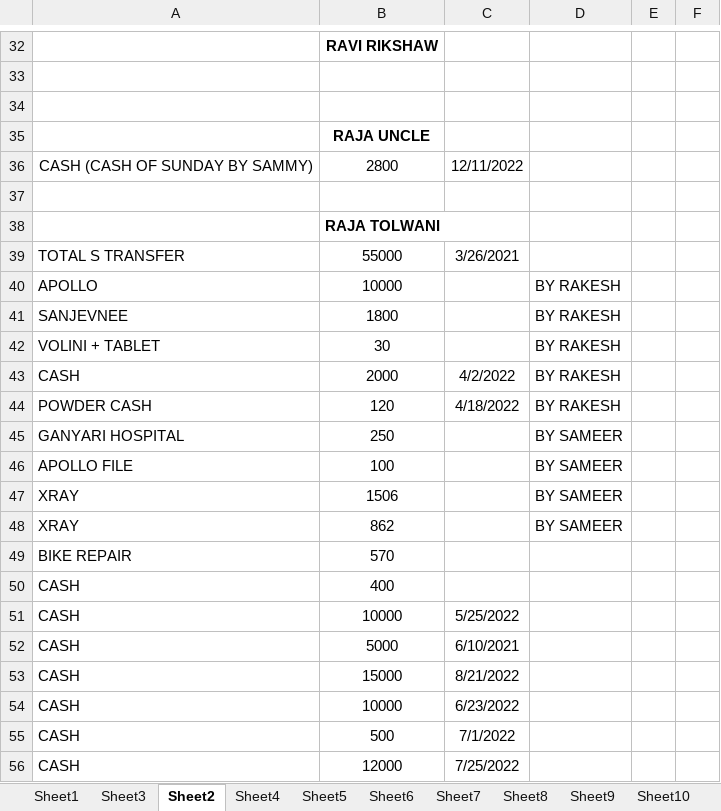
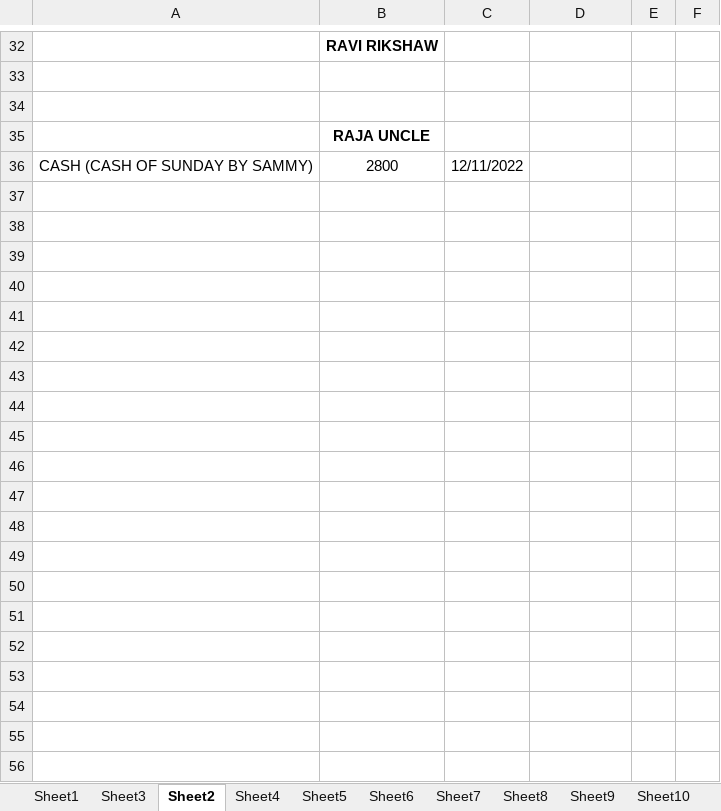
Before and after one commit to hunksammy/2084377289testbysam, an Excel workbook: IMPORTANT/main.xlsx, sheet Sheet2, drawn as a sheet; only a part is shown, gaps mark what is left out; values as stored, in another font and other column widths than the file's, no borders; conditional formats not drawn; the diff covers the shown part only; the diff names each change by its address in the sheet, - before the commit and + after, or states it on an @@ line.

```diff
--- a/IMPORTANT/main.xlsx (sheet Sheet2)
+++ b/IMPORTANT/main.xlsx (sheet Sheet2)
-row 37: (empty)
-row 38:  | RAJA TOLWANI
-row 39: TOTAL S TRANSFER | 55000 | 3/26/2021
-row 40: APOLLO | 10000 |  | BY RAKESH
-row 41: SANJEVNEE | 1800 |  | BY RAKESH
-row 42: VOLINI + TABLET | 30 |  | BY RAKESH
-row 43: CASH | 2000 | 4/2/2022 | BY RAKESH
-row 44: POWDER CASH | 120 | 4/18/2022 | BY RAKESH
-row 45: GANYARI HOSPITAL | 250 |  | BY SAMEER
-row 46: APOLLO FILE | 100 |  | BY SAMEER
-row 47: XRAY | 1506 |  | BY SAMEER
-row 48: XRAY | 862 |  | BY SAMEER
-row 49: BIKE REPAIR | 570
-row 50: CASH | 400
-row 51: CASH | 10000 | 5/25/2022
-row 52: CASH | 5000 | 6/10/2021
-row 53: CASH | 15000 | 8/21/2022
-row 54: CASH | 10000 | 6/23/2022
-row 55: CASH | 500 | 7/1/2022
-row 56: CASH | 12000 | 7/25/2022
```
Also changed, not shown: 52 removed rows and 2 edited cells elsewhere in this sheet, sheet Sheet16, sheet Sheet15, sheet Sheet1, 12 other files.
